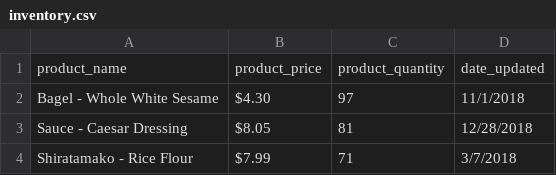
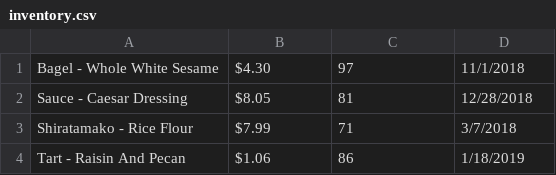
Before and after one commit to elyseeelius/store_inventory_project_four_sqlalchemy, a CSV file: inventory.csv, drawn as a sheet; only a part is shown; the shorter side is filled out with more unchanged rows.

Commit message:
added the inventory csv to the database

```diff
--- a/inventory.csv
+++ b/inventory.csv
@@ -1,2 +1 @@
-product_name,product_price,product_quantity,date_updated
 Bagel - Whole White Sesame,$4.30,97,11/1/2018
```
Also changed, not shown: 3 other files.
